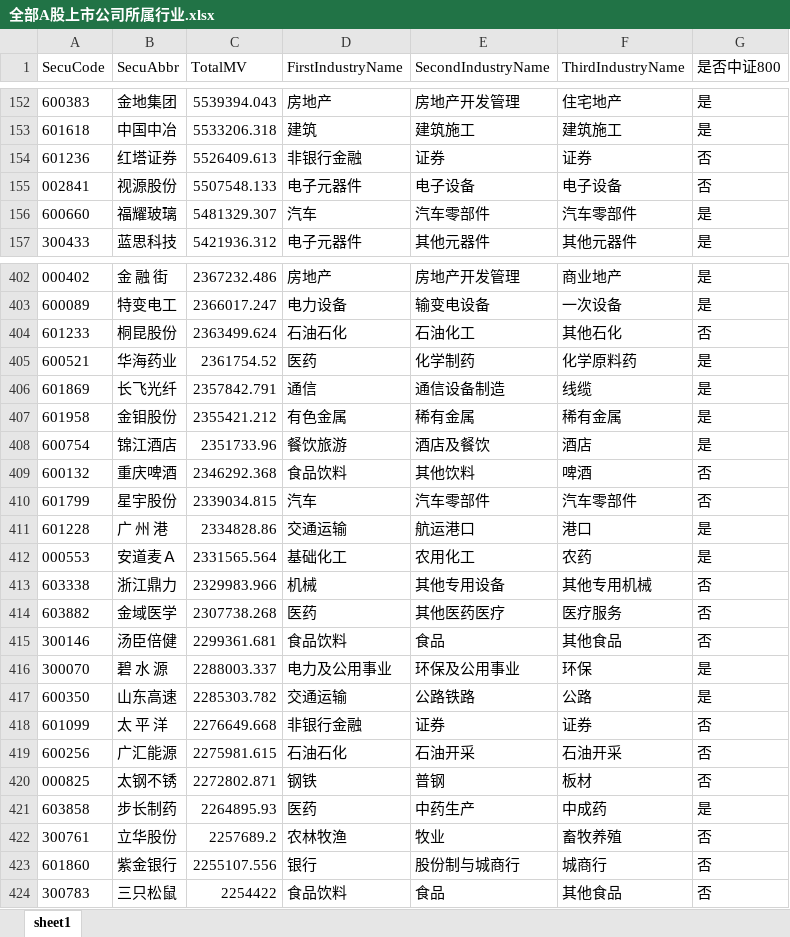
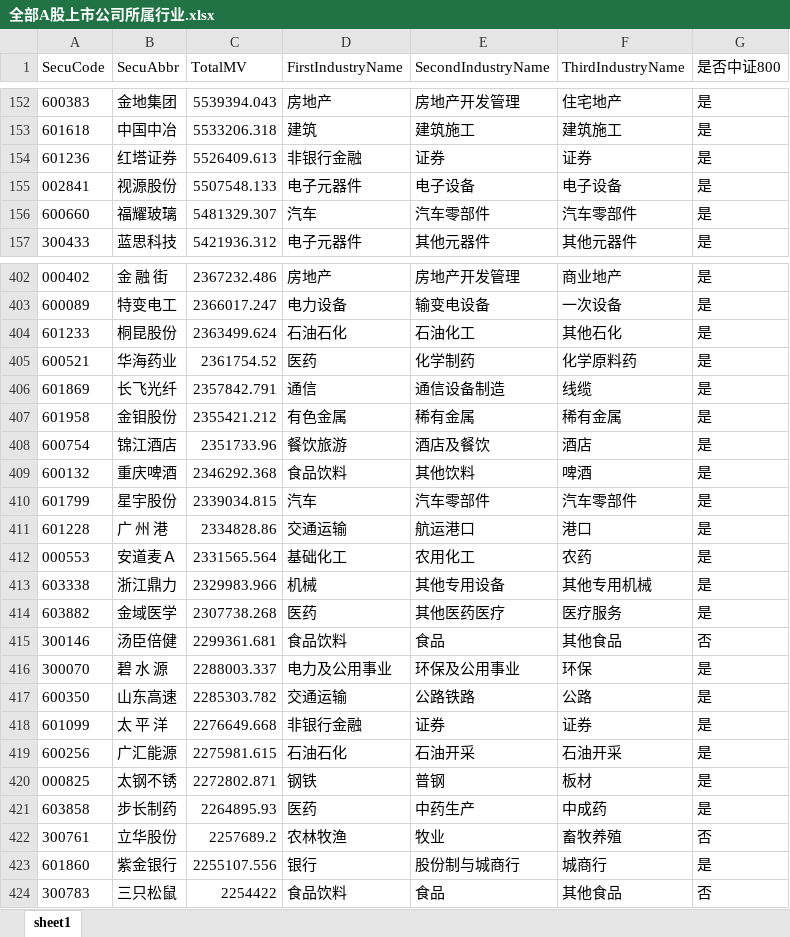
Before and after one commit to sharkwang/FOF-Manager, an Excel workbook: data/全部A股上市公司所属行业.xlsx, sheet sheet1, drawn as a sheet; only a part is shown, gaps mark what is left out; values as stored, in another font and other column widths than the file's, no borders; the diff covers the shown part only; the diff names each change by its address in the sheet, - before the commit and + after, or states it on an @@ line.

```diff
--- a/data/全部A股上市公司所属行业.xlsx (sheet sheet1)
+++ b/data/全部A股上市公司所属行业.xlsx (sheet sheet1)
-G154:G155 (是否中证800): 否
+G154:G155 (是否中证800): 是
-G404 (是否中证800): 否
+G404 (是否中证800): 是
-G409:G410 (是否中证800): 否
+G409:G410 (是否中证800): 是
-G413:G414 (是否中证800): 否
+G413:G414 (是否中证800): 是
-G418:G420 (是否中证800): 否
+G418:G420 (是否中证800): 是
-G423 (是否中证800): 否
+G423 (是否中证800): 是
```
Also changed, not shown: 82 edited cells elsewhere in this sheet, data/股票基金收益率分解.xlsx, data/股票基金池.xlsx, 5 other files.
